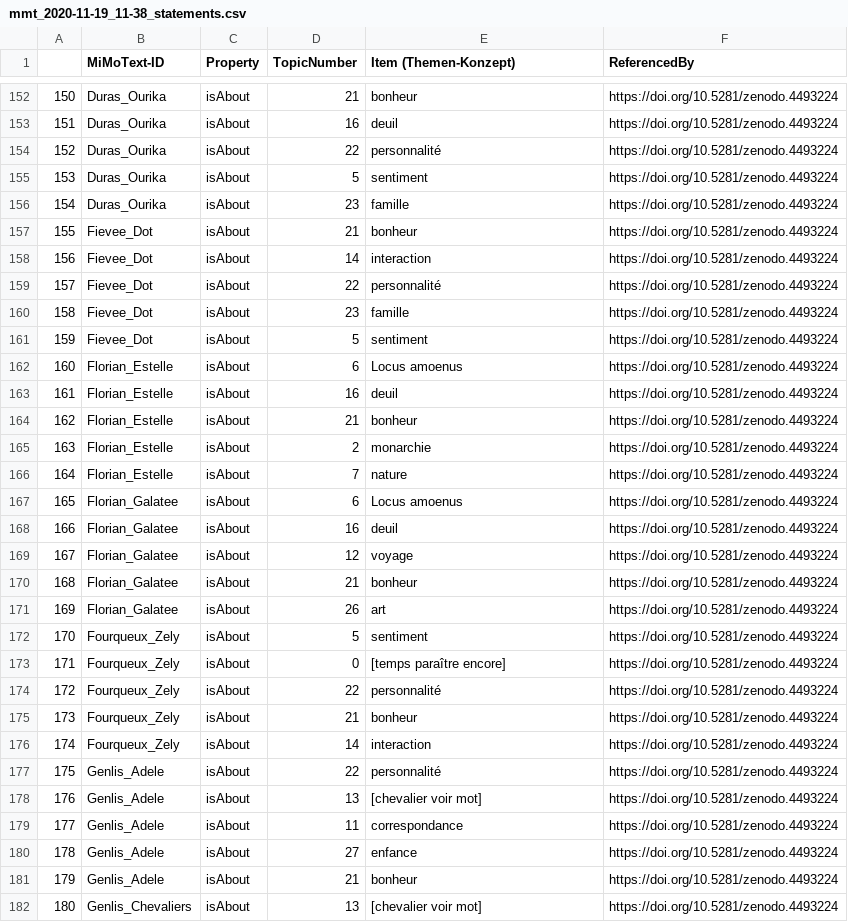
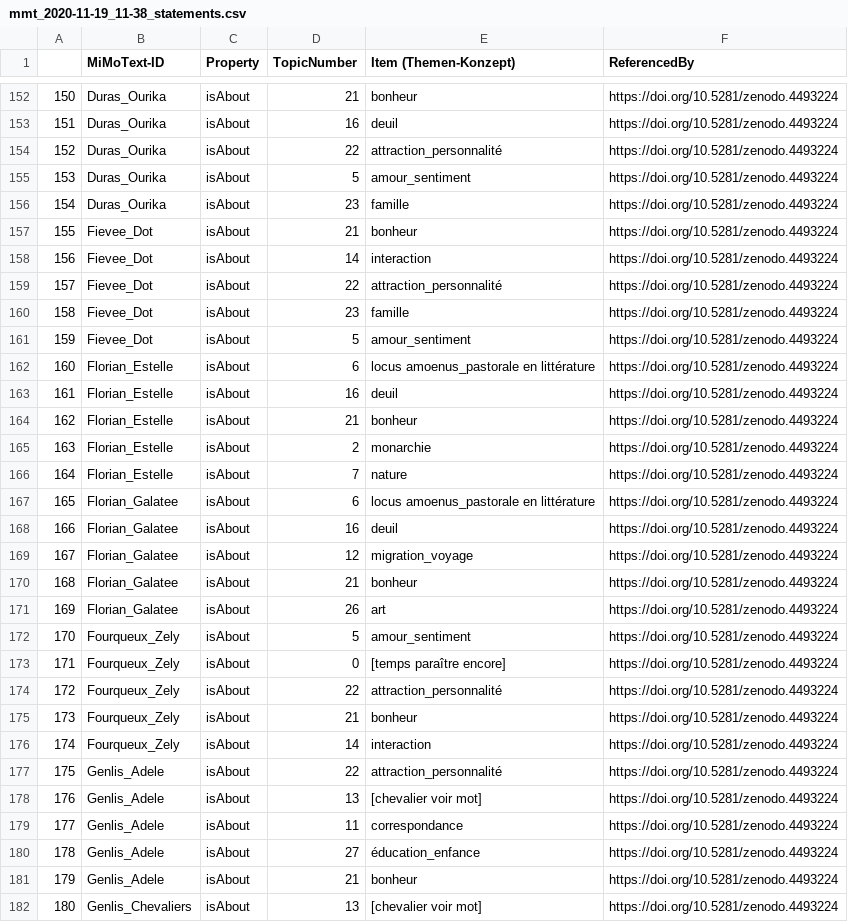
Before and after one commit to MiMoText/topicmodeling, a CSV file: topic statements/mmt_2020-11-19_11-38_statements.csv, drawn as a sheet; only a part is shown, gaps mark what is left out; the diff covers the shown part only.

Commit message:
update topic statements

```diff
--- a/topic statements/mmt_2020-11-19_11-38_statements.csv
+++ b/topic statements/mmt_2020-11-19_11-38_statements.csv
@@ -153,4 +153,4 @@
 151	Duras_Ourika	isAbout	16	deuil	https://doi.org/10.5281/zenodo.4493224
-152	Duras_Ourika	isAbout	22	personnalité	https://doi.org/10.5281/zenodo.4493224
-153	Duras_Ourika	isAbout	5	sentiment	https://doi.org/10.5281/zenodo.4493224
+152	Duras_Ourika	isAbout	22	attraction_personnalité 	https://doi.org/10.5281/zenodo.4493224
+153	Duras_Ourika	isAbout	5	amour_sentiment 	https://doi.org/10.5281/zenodo.4493224
 154	Duras_Ourika	isAbout	23	famille	https://doi.org/10.5281/zenodo.4493224
@@ -158,6 +158,6 @@
 156	Fievee_Dot	isAbout	14	interaction	https://doi.org/10.5281/zenodo.4493224
-157	Fievee_Dot	isAbout	22	personnalité	https://doi.org/10.5281/zenodo.4493224
+157	Fievee_Dot	isAbout	22	attraction_personnalité 	https://doi.org/10.5281/zenodo.4493224
 158	Fievee_Dot	isAbout	23	famille	https://doi.org/10.5281/zenodo.4493224
-159	Fievee_Dot	isAbout	5	sentiment	https://doi.org/10.5281/zenodo.4493224
-160	Florian_Estelle	isAbout	6	Locus amoenus	https://doi.org/10.5281/zenodo.4493224
+159	Fievee_Dot	isAbout	5	amour_sentiment 	https://doi.org/10.5281/zenodo.4493224
+160	Florian_Estelle	isAbout	6	locus amoenus_pastorale en littérature 	https://doi.org/10.5281/zenodo.4493224
 161	Florian_Estelle	isAbout	16	deuil	https://doi.org/10.5281/zenodo.4493224
@@ -166,16 +166,16 @@
 164	Florian_Estelle	isAbout	7	nature	https://doi.org/10.5281/zenodo.4493224
-165	Florian_Galatee	isAbout	6	Locus amoenus	https://doi.org/10.5281/zenodo.4493224
+165	Florian_Galatee	isAbout	6	locus amoenus_pastorale en littérature 	https://doi.org/10.5281/zenodo.4493224
 166	Florian_Galatee	isAbout	16	deuil	https://doi.org/10.5281/zenodo.4493224
-167	Florian_Galatee	isAbout	12	voyage	https://doi.org/10.5281/zenodo.4493224
+167	Florian_Galatee	isAbout	12	migration_voyage 	https://doi.org/10.5281/zenodo.4493224
 168	Florian_Galatee	isAbout	21	bonheur	https://doi.org/10.5281/zenodo.4493224
 169	Florian_Galatee	isAbout	26	art	https://doi.org/10.5281/zenodo.4493224
-170	Fourqueux_Zely	isAbout	5	sentiment	https://doi.org/10.5281/zenodo.4493224
+170	Fourqueux_Zely	isAbout	5	amour_sentiment 	https://doi.org/10.5281/zenodo.4493224
 171	Fourqueux_Zely	isAbout	0	[temps paraître encore]	https://doi.org/10.5281/zenodo.4493224
-172	Fourqueux_Zely	isAbout	22	personnalité	https://doi.org/10.5281/zenodo.4493224
+172	Fourqueux_Zely	isAbout	22	attraction_personnalité 	https://doi.org/10.5281/zenodo.4493224
 173	Fourqueux_Zely	isAbout	21	bonheur	https://doi.org/10.5281/zenodo.4493224
 174	Fourqueux_Zely	isAbout	14	interaction	https://doi.org/10.5281/zenodo.4493224
-175	Genlis_Adele	isAbout	22	personnalité	https://doi.org/10.5281/zenodo.4493224
+175	Genlis_Adele	isAbout	22	attraction_personnalité 	https://doi.org/10.5281/zenodo.4493224
 176	Genlis_Adele	isAbout	13	[chevalier voir mot]	https://doi.org/10.5281/zenodo.4493224
 177	Genlis_Adele	isAbout	11	correspondance	https://doi.org/10.5281/zenodo.4493224
-178	Genlis_Adele	isAbout	27	enfance	https://doi.org/10.5281/zenodo.4493224
+178	Genlis_Adele	isAbout	27	éducation_enfance 	https://doi.org/10.5281/zenodo.4493224
 179	Genlis_Adele	isAbout	21	bonheur	https://doi.org/10.5281/zenodo.4493224
```
Also changed, not shown: 103 edited cells elsewhere in this file, topic statements/topic_label.csv.
